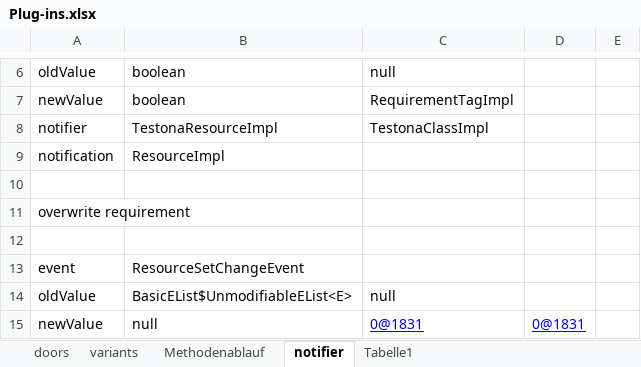
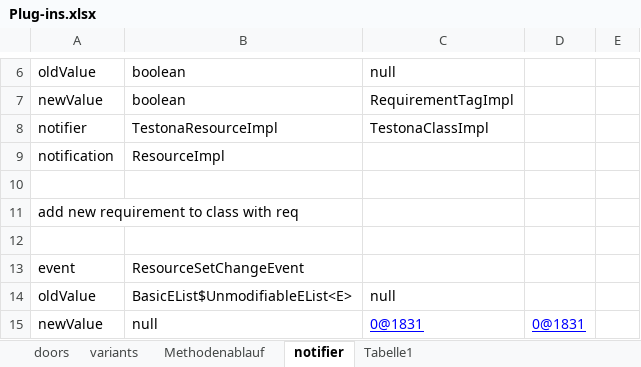
Before and after one commit to matt-han/MasterSchreiben, an Excel workbook: Documents/Plug-ins.xlsx, sheet notifier, drawn as a sheet; only a part is shown, gaps mark what is left out; values as stored, in another font and other column widths than the file's, no borders; the diff names each change by its address in the sheet, - before the commit and + after, or states it on an @@ line.

```diff
--- a/Documents/Plug-ins.xlsx (sheet notifier)
+++ b/Documents/Plug-ins.xlsx (sheet notifier)
-A11: overwrite requirement
+A11: add new requirement to class with req
```
Also changed, not shown: 1 other file.
